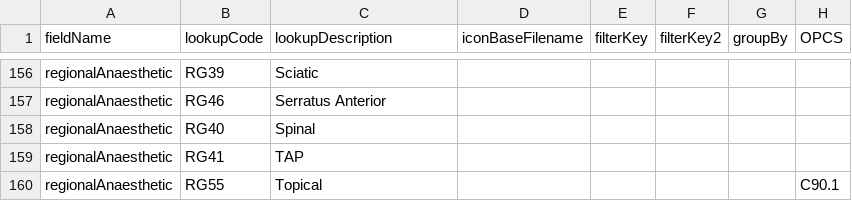
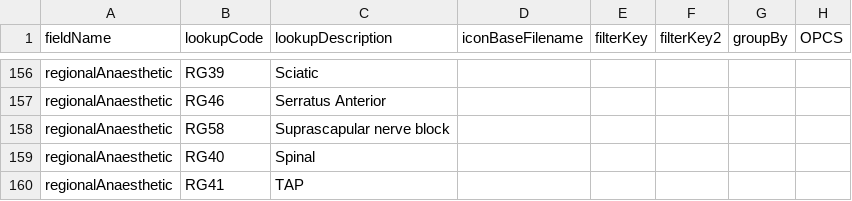
Before and after one commit to homepark/lkups, a CSV file: mbylkup.csv, drawn as a sheet; only a part is shown, gaps mark what is left out; the shorter side is filled out with more unchanged rows.

Commit message:
Update mbylkup.csv
Suprascapular nerve block added

```diff
--- a/mbylkup.csv
+++ b/mbylkup.csv
@@ -157,2 +157,3 @@ regionalAnaesthetic,RG39,Sciatic,,,,,,
 regionalAnaesthetic,RG46,Serratus Anterior,,,,,,
+regionalAnaesthetic,RG58,Suprascapular nerve block,,,,,,
 regionalAnaesthetic,RG40,Spinal,,,,,,
```
